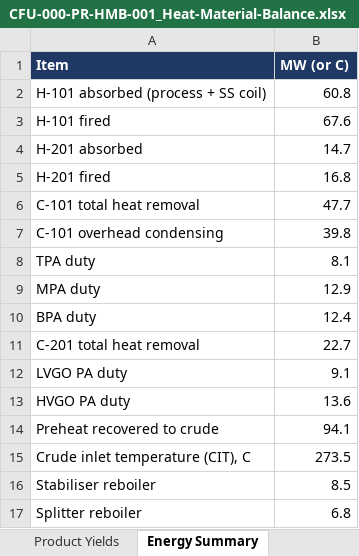
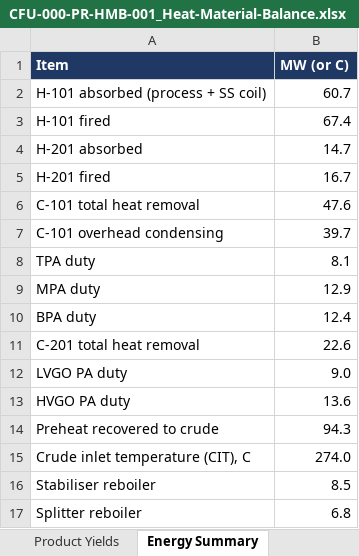
Before and after one commit to thowd223/crude-fractionator, an Excel workbook: deliverables/00-basis/CFU-000-PR-HMB-001_Heat-Material-Balance.xlsx, sheet Energy Summary, drawn as a sheet; values as stored, in another font and other column widths than the file's, no borders; the diff names each change by its address in the sheet, - before the commit and + after, or states it on an @@ line.

```diff
--- a/deliverables/00-basis/CFU-000-PR-HMB-001_Heat-Material-Balance.xlsx (sheet Energy Summary)
+++ b/deliverables/00-basis/CFU-000-PR-HMB-001_Heat-Material-Balance.xlsx (sheet Energy Summary)
-B2 (MW (or C)): 60.8
+B2 (MW (or C)): 60.7
-B3 (MW (or C)): 67.6
+B3 (MW (or C)): 67.4
-B5 (MW (or C)): 16.8
+B5 (MW (or C)): 16.7
-B6 (MW (or C)): 47.7
+B6 (MW (or C)): 47.6
-B7 (MW (or C)): 39.8
+B7 (MW (or C)): 39.7
-B11 (MW (or C)): 22.7
+B11 (MW (or C)): 22.6
-B12 (MW (or C)): 9.1
+B12 (MW (or C)): 9.0
-B14 (MW (or C)): 94.1
+B14 (MW (or C)): 94.3
-B15 (MW (or C)): 273.5
+B15 (MW (or C)): 274.0
```
Also changed, not shown: sheet Component Flows, sheet Stream Table, sheet Preheat Train, sheet Product Yields, 18 other files.
